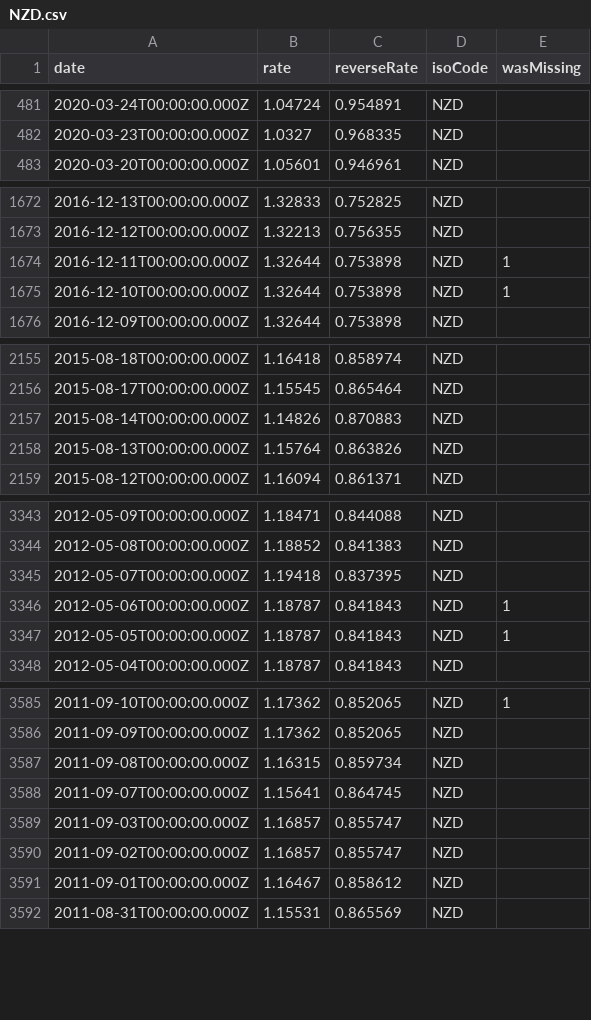
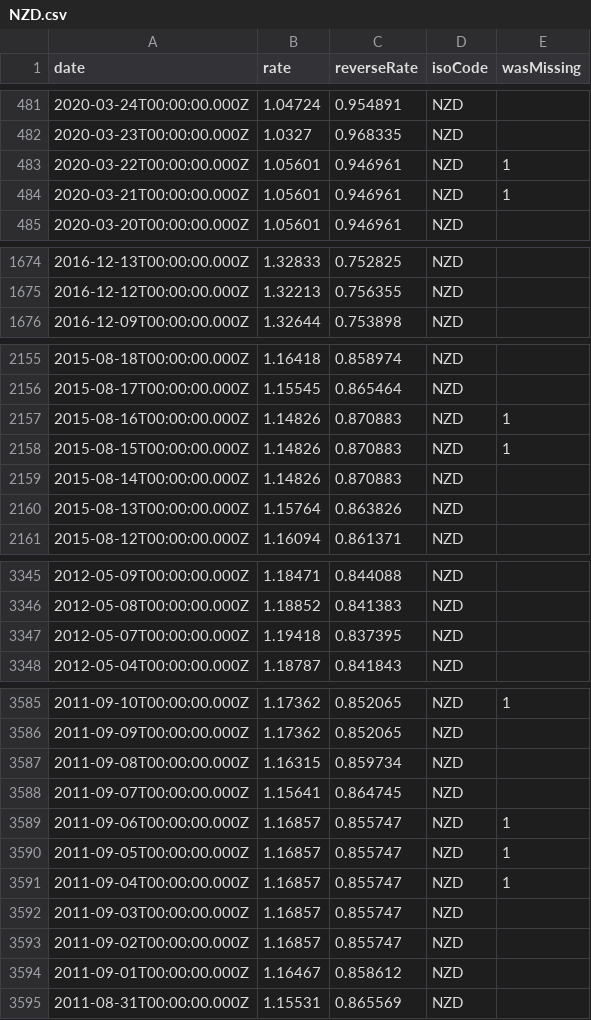
Before and after one commit to LubomirGeorgiev/bnb-currency-exchange-rates, a CSV file: data/NZD.csv, drawn as a sheet; only a part is shown, gaps mark what is left out; removed rows and columns are numbered as before the commit, all else as after; the diff covers the shown part only; the diff names each change by its address in the sheet, - before the commit and + after, or states it on an @@ line.

```diff
--- a/data/NZD.csv
+++ b/data/NZD.csv
+row 483: 2020-03-22T00:00:00.000Z | 1.05601 | 0.946961 | NZD | 1
+row 484: 2020-03-21T00:00:00.000Z | 1.05601 | 0.946961 | NZD | 1
-row 1674: 2016-12-11T00:00:00.000Z | 1.32644 | 0.753898 | NZD | 1
-row 1675: 2016-12-10T00:00:00.000Z | 1.32644 | 0.753898 | NZD | 1
+row 2157: 2015-08-16T00:00:00.000Z | 1.14826 | 0.870883 | NZD | 1
+row 2158: 2015-08-15T00:00:00.000Z | 1.14826 | 0.870883 | NZD | 1
-row 3346: 2012-05-06T00:00:00.000Z | 1.18787 | 0.841843 | NZD | 1
-row 3347: 2012-05-05T00:00:00.000Z | 1.18787 | 0.841843 | NZD | 1
+row 3589: 2011-09-06T00:00:00.000Z | 1.16857 | 0.855747 | NZD | 1
+row 3590: 2011-09-05T00:00:00.000Z | 1.16857 | 0.855747 | NZD | 1
+row 3591: 2011-09-04T00:00:00.000Z | 1.16857 | 0.855747 | NZD | 1
```
Also changed, not shown: 6 added rows and 5 removed rows elsewhere in this file, data/HUF.csv, data/ILS.csv, 39 other files.
